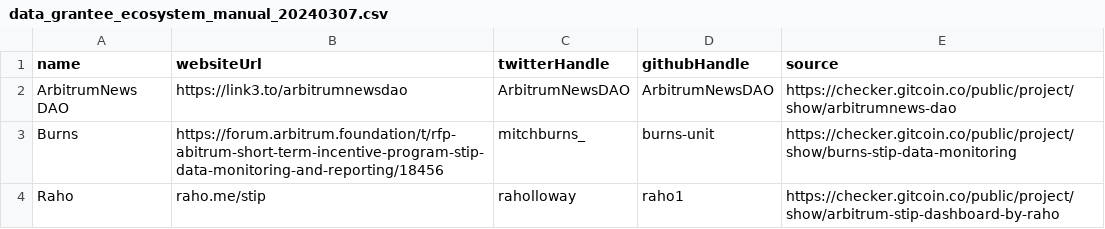
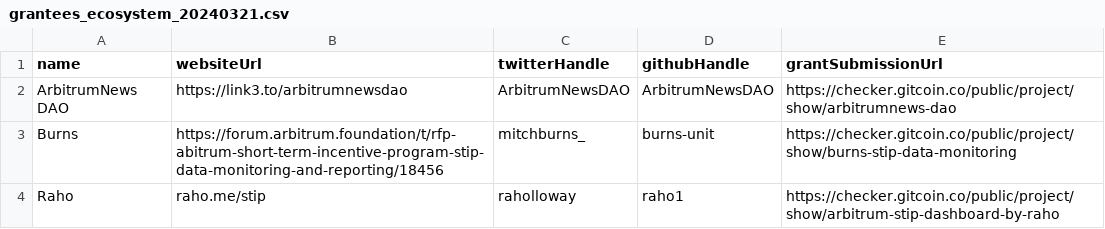
Before and after one commit to jchanolm/data-pipelines, a CSV file: pipelines/ingestion/manual-research-initial/data/grantees_ecosystem_20240321.csv (was pipelines/ingestion/manual-research-initial/data/data_grantee_ecosystem_manual_20240307.csv), drawn as a sheet; only a part is shown.

Commit message:
manual changes, delegators ingest

```diff
--- a/pipelines/ingestion/manual-research-initial/data/data_grantee_ecosystem_manual_20240307.csv
+++ b/pipelines/ingestion/manual-research-initial/data/grantees_ecosystem_20240321.csv
@@ -1,2 +1,2 @@
-name,websiteUrl,twitterHandle,githubHandle,source
+name,websiteUrl,twitterHandle,githubHandle,grantSubmissionUrl
 ArbitrumNews DAO,https://link3.to/arbitrumnewsdao,ArbitrumNewsDAO,ArbitrumNewsDAO,https://checker.gitcoin.co/public/project/show/arbitrumnews-dao
```
Also changed, not shown: 5 other files.
